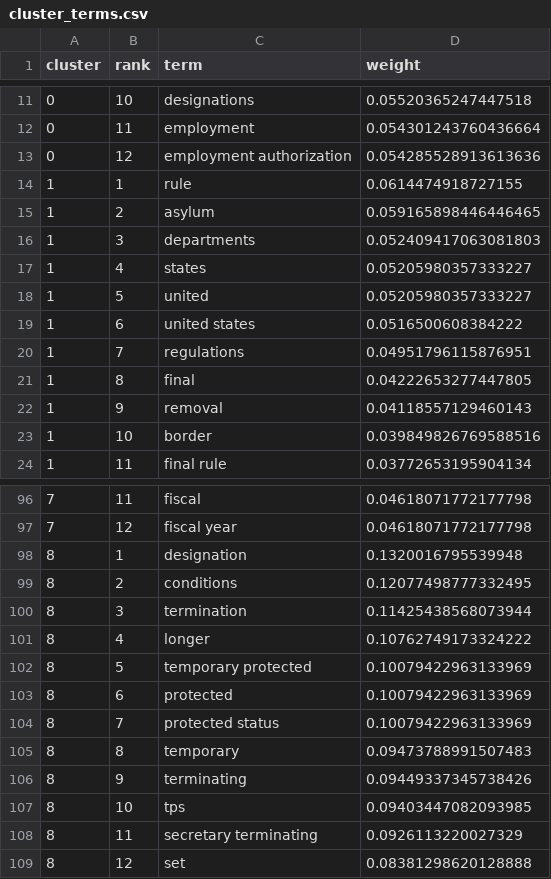
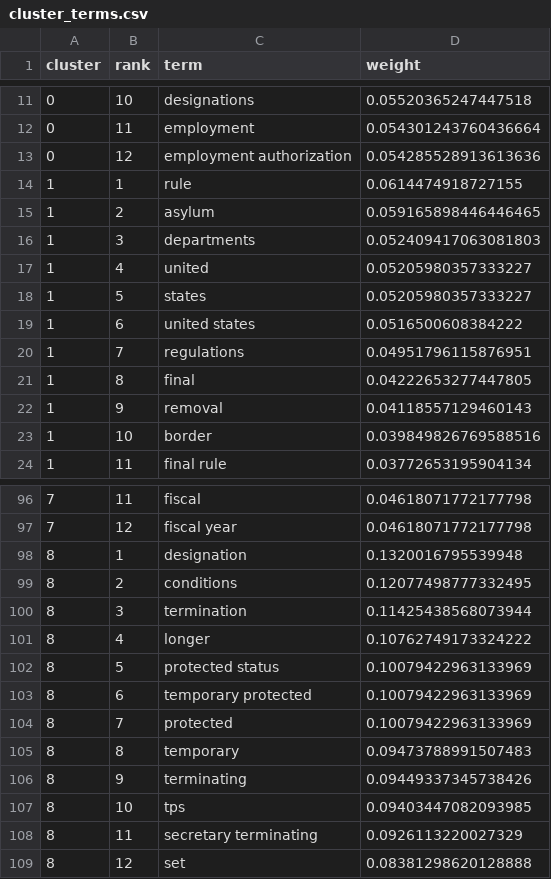
Before and after one commit to fernandoverdugo/us-immigration-policy-intelligence, a CSV file: analysis/nlp/results/cluster_terms.csv, drawn as a sheet; only a part is shown, gaps mark what is left out; the diff covers the shown part only.

```diff
--- a/analysis/nlp/results/cluster_terms.csv
+++ b/analysis/nlp/results/cluster_terms.csv
@@ -16,4 +16,4 @@ cluster,rank,term,weight
 1,3,departments,0.052409417063081803
-1,4,states,0.05205980357333227
-1,5,united,0.05205980357333227
+1,4,united,0.05205980357333227
+1,5,states,0.05205980357333227
 1,6,united states,0.0516500608384222
@@ -101,5 +101,5 @@ cluster,rank,term,weight
 8,4,longer,0.10762749173324222
-8,5,temporary protected,0.10079422963133969
-8,6,protected,0.10079422963133969
-8,7,protected status,0.10079422963133969
+8,5,protected status,0.10079422963133969
+8,6,temporary protected,0.10079422963133969
+8,7,protected,0.10079422963133969
 8,8,temporary,0.09473788991507483
```
Also changed, not shown: 14 edited cells elsewhere in this file, analysis/nlp/results/document_similarity.csv, analysis/nlp/results/top_terms_by_agency.csv, 2 other files.
